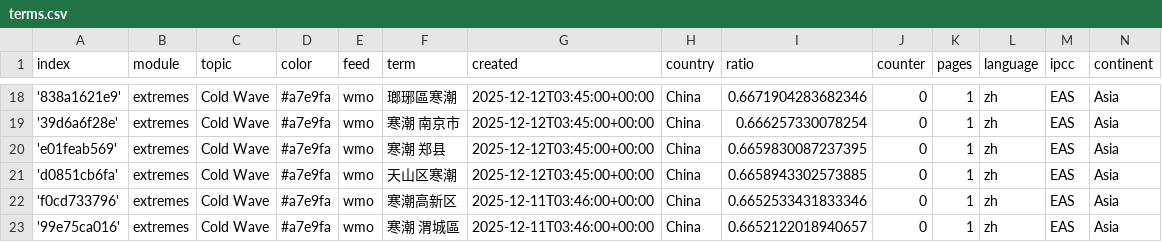
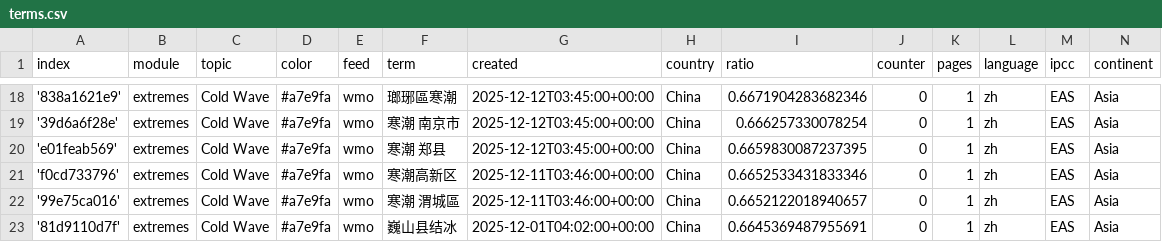
Before and after one commit to tapio-22-Digitale-Methoden-News/chineseExtremes, a CSV file: terms.csv, drawn as a sheet; only a part is shown, gaps mark what is left out; the shorter side is filled out with more unchanged rows; the diff names each change by its address in the sheet, - before the commit and + after, or states it on an @@ line.

Commit message:
Commit from GitHub Actions (harvest:0.0)

```diff
--- a/terms.csv
+++ b/terms.csv
-row 21: 'd0851cb6fa' | extremes | Cold Wave | #a7e9fa | wmo | 天山区寒潮 | 2025-12-12T03:45:00+00:00 | China | 0.6658943302573885 | 0 | 1 | zh | EAS | Asia
```
